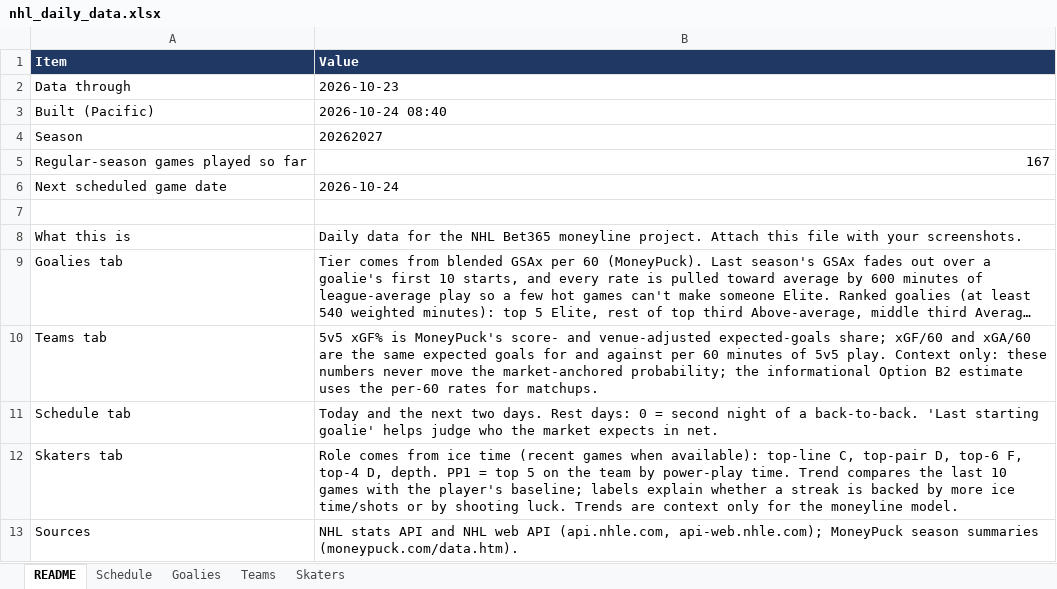
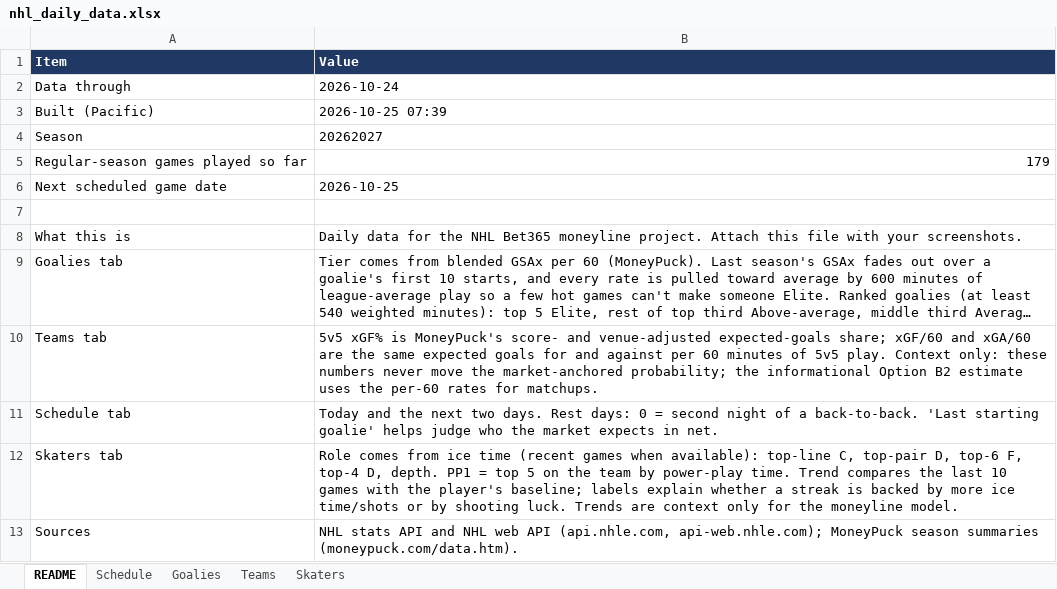
Before and after one commit to vimmer77/nhl-data, an Excel workbook: output/nhl_daily_data.xlsx, sheet README, drawn as a sheet; long unchanged cells end in …; values as stored, in another font and other column widths than the file's, no borders; the diff names each change by its address in the sheet, - before the commit and + after, or states it on an @@ line.

```diff
--- a/output/nhl_daily_data.xlsx (sheet README)
+++ b/output/nhl_daily_data.xlsx (sheet README)
-B2 (Value): 2026-10-23
+B2 (Value): 2026-10-24
-B3 (Value): 2026-10-24 08:40
+B3 (Value): 2026-10-25 07:39
-B5 (Value): 167
+B5 (Value): 179
-B6 (Value): 2026-10-24
+B6 (Value): 2026-10-25
```
Also changed, not shown: sheet Skaters, sheet Schedule, sheet Teams, sheet Goalies, 11 other files.
